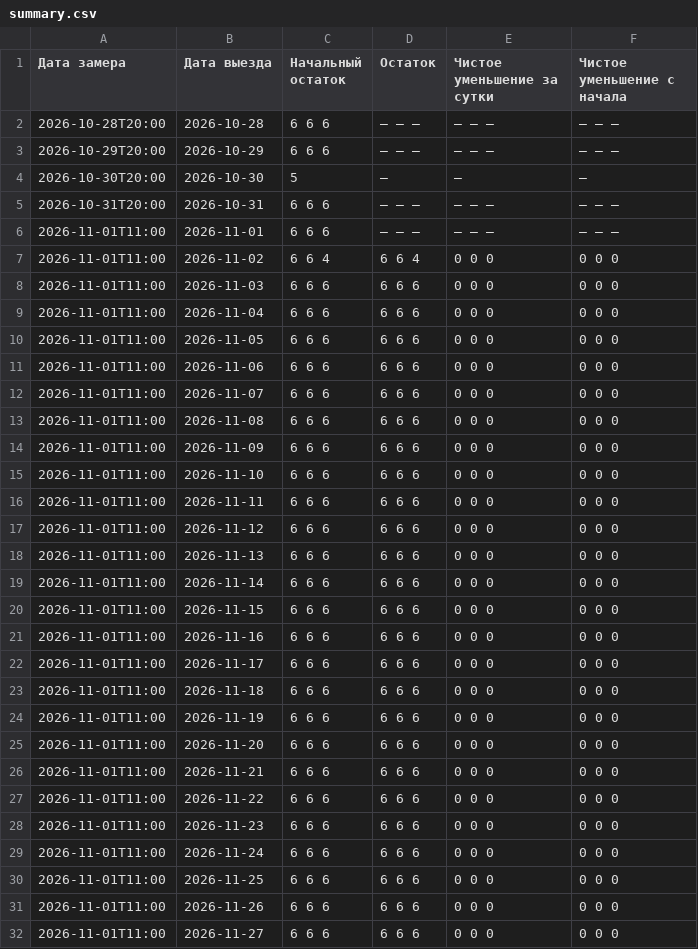
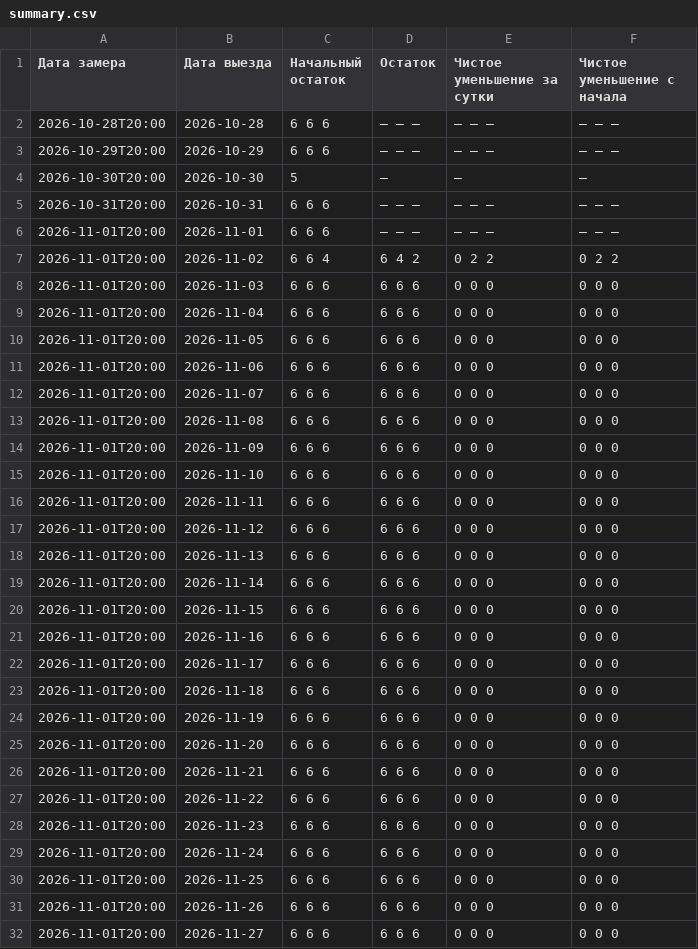
Before and after one commit to AntonioSkin/tripster-visitors-monitor, a CSV file: data/calendar_history/96862/summary.csv, drawn as a sheet; only a part is shown; the diff covers the shown part only.

```diff
--- a/data/calendar_history/96862/summary.csv
+++ b/data/calendar_history/96862/summary.csv
@@ -5,28 +5,28 @@
 2026-10-31T20:00,2026-10-31,6 6 6,— — —,— — —,— — —
-2026-11-01T11:00,2026-11-01,6 6 6,— — —,— — —,— — —
-2026-11-01T11:00,2026-11-02,6 6 4,6 6 4,0 0 0,0 0 0
-2026-11-01T11:00,2026-11-03,6 6 6,6 6 6,0 0 0,0 0 0
-2026-11-01T11:00,2026-11-04,6 6 6,6 6 6,0 0 0,0 0 0
-2026-11-01T11:00,2026-11-05,6 6 6,6 6 6,0 0 0,0 0 0
-2026-11-01T11:00,2026-11-06,6 6 6,6 6 6,0 0 0,0 0 0
-2026-11-01T11:00,2026-11-07,6 6 6,6 6 6,0 0 0,0 0 0
-2026-11-01T11:00,2026-11-08,6 6 6,6 6 6,0 0 0,0 0 0
-2026-11-01T11:00,2026-11-09,6 6 6,6 6 6,0 0 0,0 0 0
-2026-11-01T11:00,2026-11-10,6 6 6,6 6 6,0 0 0,0 0 0
-2026-11-01T11:00,2026-11-11,6 6 6,6 6 6,0 0 0,0 0 0
-2026-11-01T11:00,2026-11-12,6 6 6,6 6 6,0 0 0,0 0 0
-2026-11-01T11:00,2026-11-13,6 6 6,6 6 6,0 0 0,0 0 0
-2026-11-01T11:00,2026-11-14,6 6 6,6 6 6,0 0 0,0 0 0
-2026-11-01T11:00,2026-11-15,6 6 6,6 6 6,0 0 0,0 0 0
-2026-11-01T11:00,2026-11-16,6 6 6,6 6 6,0 0 0,0 0 0
-2026-11-01T11:00,2026-11-17,6 6 6,6 6 6,0 0 0,0 0 0
-2026-11-01T11:00,2026-11-18,6 6 6,6 6 6,0 0 0,0 0 0
-2026-11-01T11:00,2026-11-19,6 6 6,6 6 6,0 0 0,0 0 0
-2026-11-01T11:00,2026-11-20,6 6 6,6 6 6,0 0 0,0 0 0
-2026-11-01T11:00,2026-11-21,6 6 6,6 6 6,0 0 0,0 0 0
-2026-11-01T11:00,2026-11-22,6 6 6,6 6 6,0 0 0,0 0 0
-2026-11-01T11:00,2026-11-23,6 6 6,6 6 6,0 0 0,0 0 0
-2026-11-01T11:00,2026-11-24,6 6 6,6 6 6,0 0 0,0 0 0
-2026-11-01T11:00,2026-11-25,6 6 6,6 6 6,0 0 0,0 0 0
-2026-11-01T11:00,2026-11-26,6 6 6,6 6 6,0 0 0,0 0 0
-2026-11-01T11:00,2026-11-27,6 6 6,6 6 6,0 0 0,0 0 0
+2026-11-01T20:00,2026-11-01,6 6 6,— — —,— — —,— — —
+2026-11-01T20:00,2026-11-02,6 6 4,6 4 2,0 2 2,0 2 2
+2026-11-01T20:00,2026-11-03,6 6 6,6 6 6,0 0 0,0 0 0
+2026-11-01T20:00,2026-11-04,6 6 6,6 6 6,0 0 0,0 0 0
+2026-11-01T20:00,2026-11-05,6 6 6,6 6 6,0 0 0,0 0 0
+2026-11-01T20:00,2026-11-06,6 6 6,6 6 6,0 0 0,0 0 0
+2026-11-01T20:00,2026-11-07,6 6 6,6 6 6,0 0 0,0 0 0
+2026-11-01T20:00,2026-11-08,6 6 6,6 6 6,0 0 0,0 0 0
+2026-11-01T20:00,2026-11-09,6 6 6,6 6 6,0 0 0,0 0 0
+2026-11-01T20:00,2026-11-10,6 6 6,6 6 6,0 0 0,0 0 0
+2026-11-01T20:00,2026-11-11,6 6 6,6 6 6,0 0 0,0 0 0
+2026-11-01T20:00,2026-11-12,6 6 6,6 6 6,0 0 0,0 0 0
+2026-11-01T20:00,2026-11-13,6 6 6,6 6 6,0 0 0,0 0 0
+2026-11-01T20:00,2026-11-14,6 6 6,6 6 6,0 0 0,0 0 0
+2026-11-01T20:00,2026-11-15,6 6 6,6 6 6,0 0 0,0 0 0
+2026-11-01T20:00,2026-11-16,6 6 6,6 6 6,0 0 0,0 0 0
+2026-11-01T20:00,2026-11-17,6 6 6,6 6 6,0 0 0,0 0 0
+2026-11-01T20:00,2026-11-18,6 6 6,6 6 6,0 0 0,0 0 0
+2026-11-01T20:00,2026-11-19,6 6 6,6 6 6,0 0 0,0 0 0
+2026-11-01T20:00,2026-11-20,6 6 6,6 6 6,0 0 0,0 0 0
+2026-11-01T20:00,2026-11-21,6 6 6,6 6 6,0 0 0,0 0 0
+2026-11-01T20:00,2026-11-22,6 6 6,6 6 6,0 0 0,0 0 0
+2026-11-01T20:00,2026-11-23,6 6 6,6 6 6,0 0 0,0 0 0
+2026-11-01T20:00,2026-11-24,6 6 6,6 6 6,0 0 0,0 0 0
+2026-11-01T20:00,2026-11-25,6 6 6,6 6 6,0 0 0,0 0 0
+2026-11-01T20:00,2026-11-26,6 6 6,6 6 6,0 0 0,0 0 0
+2026-11-01T20:00,2026-11-27,6 6 6,6 6 6,0 0 0,0 0 0
```
Also changed, not shown: 153 edited cells elsewhere in this file, data/calendar_history/51192/summary.csv, data/calendar_history/53900/summary.csv, 25 other files.
